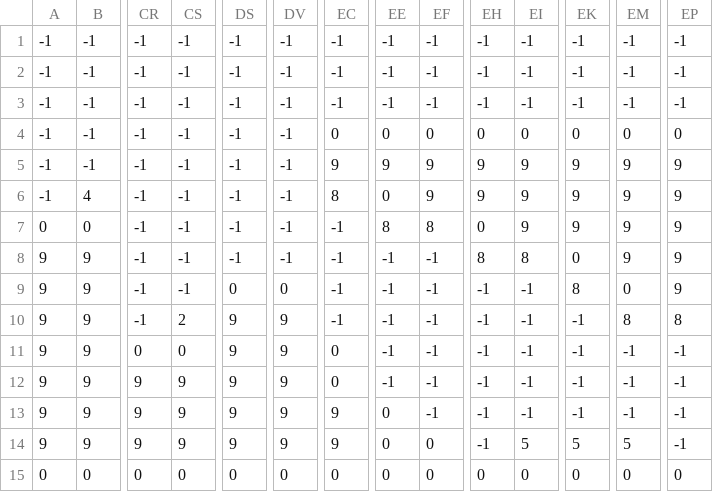
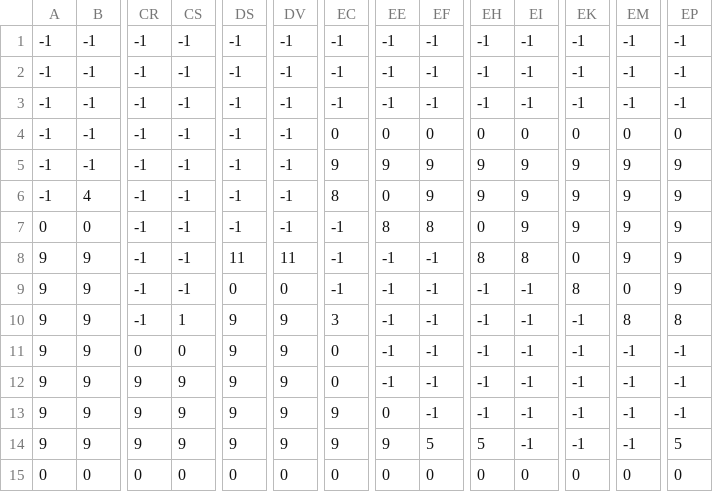
Before and after one commit to OskierP/AU_CGT_Game, a CSV file: LEVEL_5/LevelEditor/level1_data.csv, drawn as a sheet; only a part is shown, gaps mark what is left out; the diff names each change by its address in the sheet, - before the commit and + after, or states it on an @@ line.

Commit message:
Level 5 Fix

```diff
--- a/LEVEL_5/LevelEditor/level1_data.csv
+++ b/LEVEL_5/LevelEditor/level1_data.csv
-DS8: -1
+DS8: 11
-DV8: -1
+DV8: 11
-CS10: 2
+CS10: 1
-EC10: -1
+EC10: 3
-EE14: 0
+EE14: 9
-EF14: 0
+EF14: 5
-EH14: -1
+EH14: 5
-EI14: 5
+EI14: -1
-EK14: 5
+EK14: -1
-EM14: 5
+EM14: -1
-EP14: -1
+EP14: 5
```
